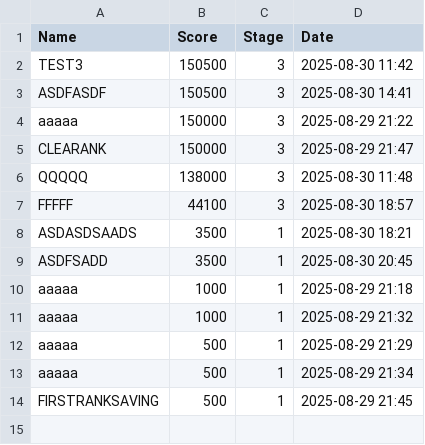
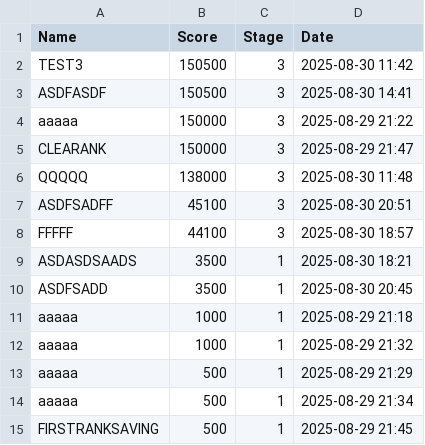
Before and after one commit to Delcoii/Tank-Boy, a CSV file: TankBoy/rankings.csv, drawn as a sheet; the diff names each change by its address in the sheet, - before the commit and + after, or states it on an @@ line.

```diff
--- a/TankBoy/rankings.csv
+++ b/TankBoy/rankings.csv
+row 7: ASDFSADFF | 45100 | 3 | 2025-08-30 20:51
```
Also changed, not shown: 3 other files.
